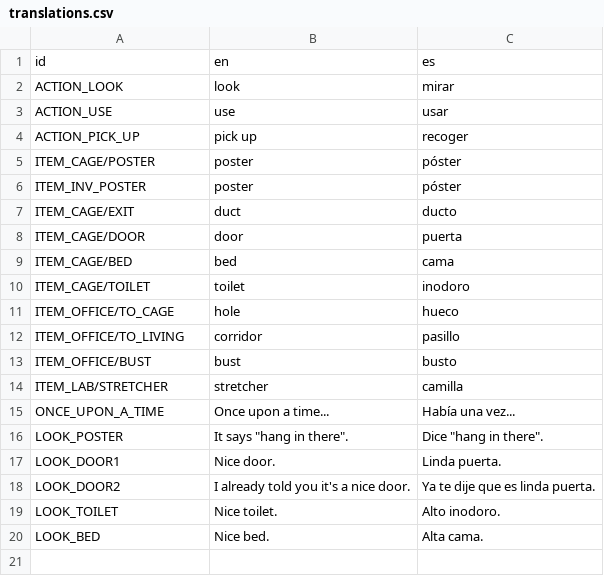
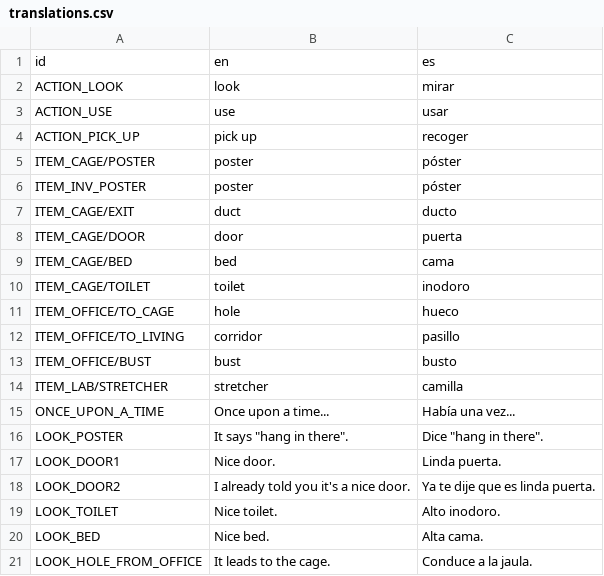
Before and after one commit to jluini/celda, a CSV file: device/games/celda_escape/translations.csv, drawn as a sheet; the diff names each change by its address in the sheet, - before the commit and + after, or states it on an @@ line.

```diff
--- a/device/games/celda_escape/translations.csv
+++ b/device/games/celda_escape/translations.csv
+row 21: LOOK_HOLE_FROM_OFFICE | It leads to the cage. | Conduce a la jaula.
```
Also changed, not shown: 4 other files.
